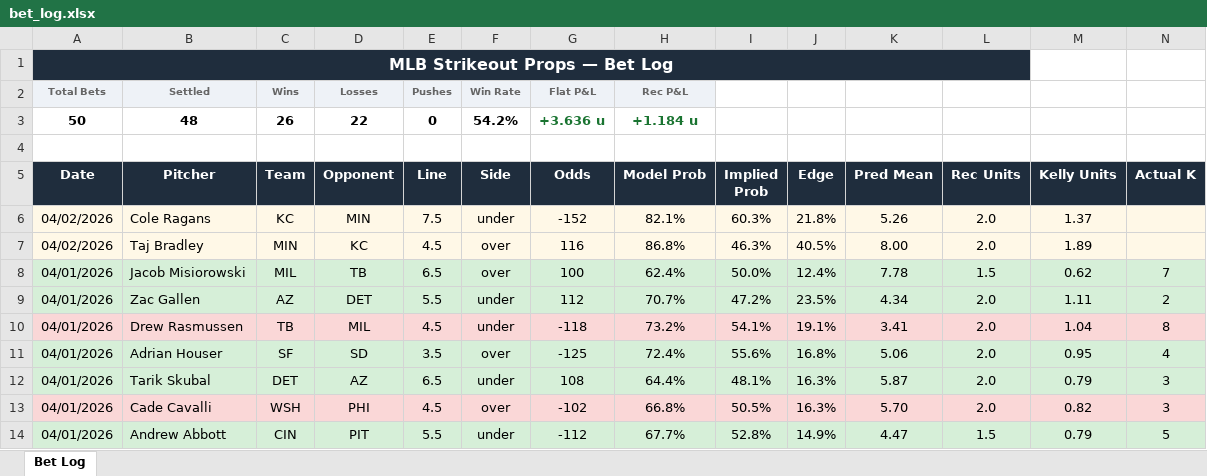
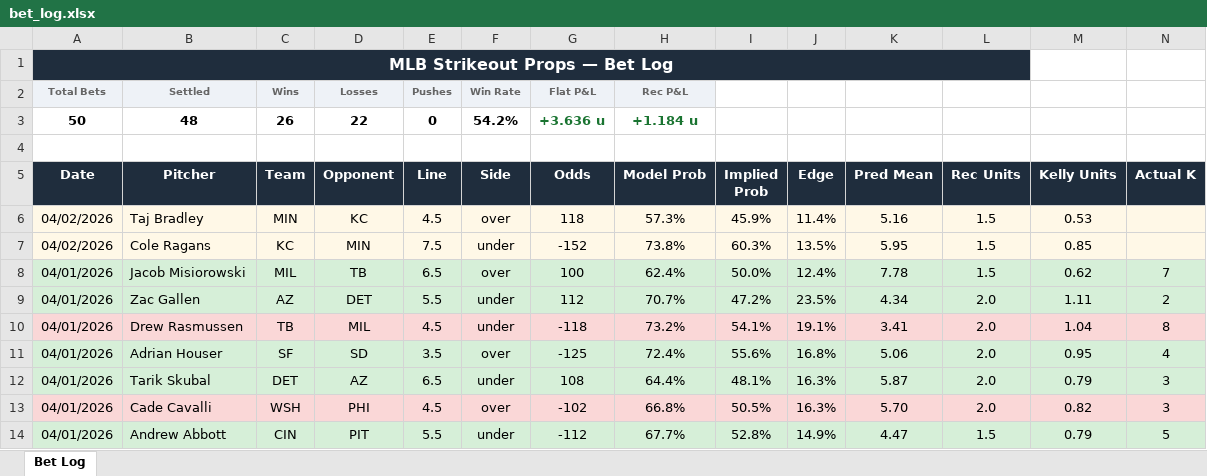
Before and after one commit to andrewrust04-blip/mlb-betting-model, an Excel workbook: bet_log.xlsx, sheet Bet Log, drawn as a sheet; only a part is shown; values as stored, in another font and other column widths than the file's, no borders; removed rows and columns are numbered as before the commit, all else as after; rows hold the shown columns only; the diff names each change by its address in the sheet, - before the commit and + after, or states it on an @@ line.

```diff
--- a/bet_log.xlsx (sheet Bet Log)
+++ b/bet_log.xlsx (sheet Bet Log)
+row 6: 04/02/2026 | Taj Bradley | MIN | KC | 4.5 | over | 118 | 57.3% | 45.9% | 11.4% | 5.16 | 1.5 | 0.53
-H7 (Model Prob): 82.1%
+H7 (Model Prob): 73.8%
-J7 (Edge): 21.8%
+J7 (Edge): 13.5%
-K7 (Pred Mean): 5.26
+K7 (Pred Mean): 5.95
-L7 (Rec Units): 2.0
+L7 (Rec Units): 1.5
-M7 (Kelly Units): 1.37
+M7 (Kelly Units): 0.85
-row 7: 04/02/2026 | Taj Bradley | MIN | KC | 4.5 | over | 116 | 86.8% | 46.3% | 40.5% | 8.00 | 2.0 | 1.89
```
Also changed, not shown: filtered_bets.xlsx, 4 other files.
